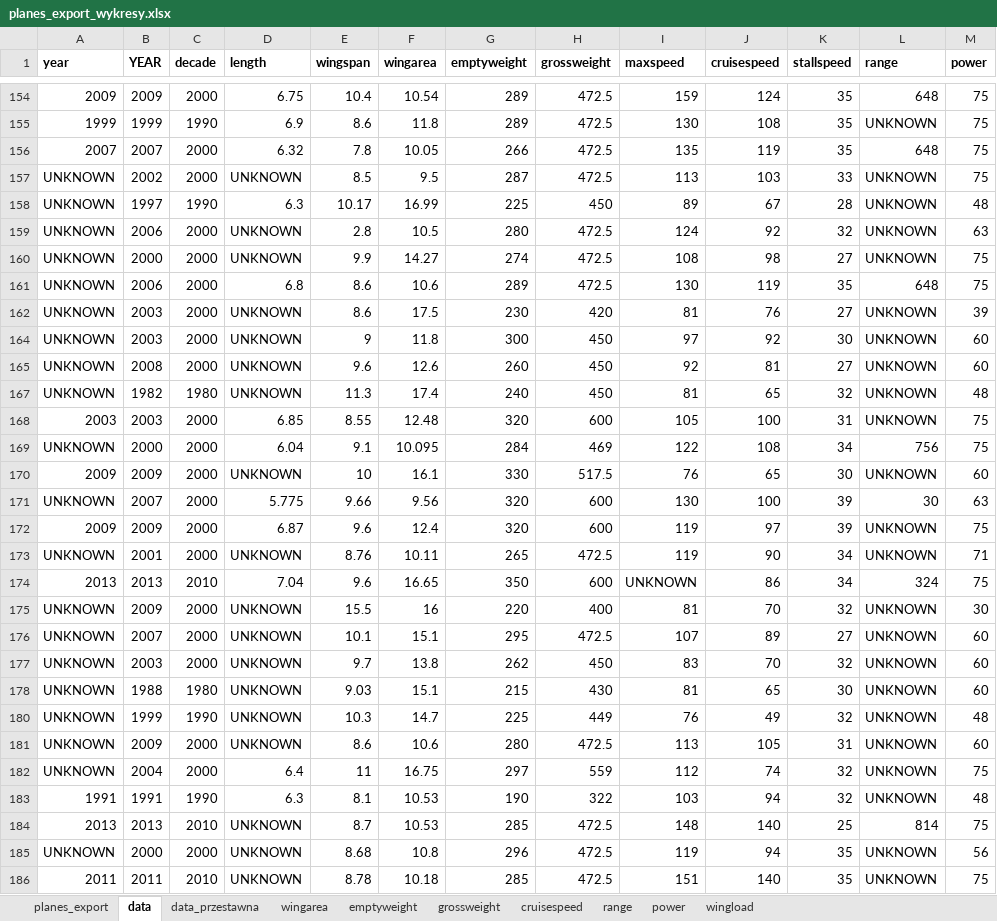
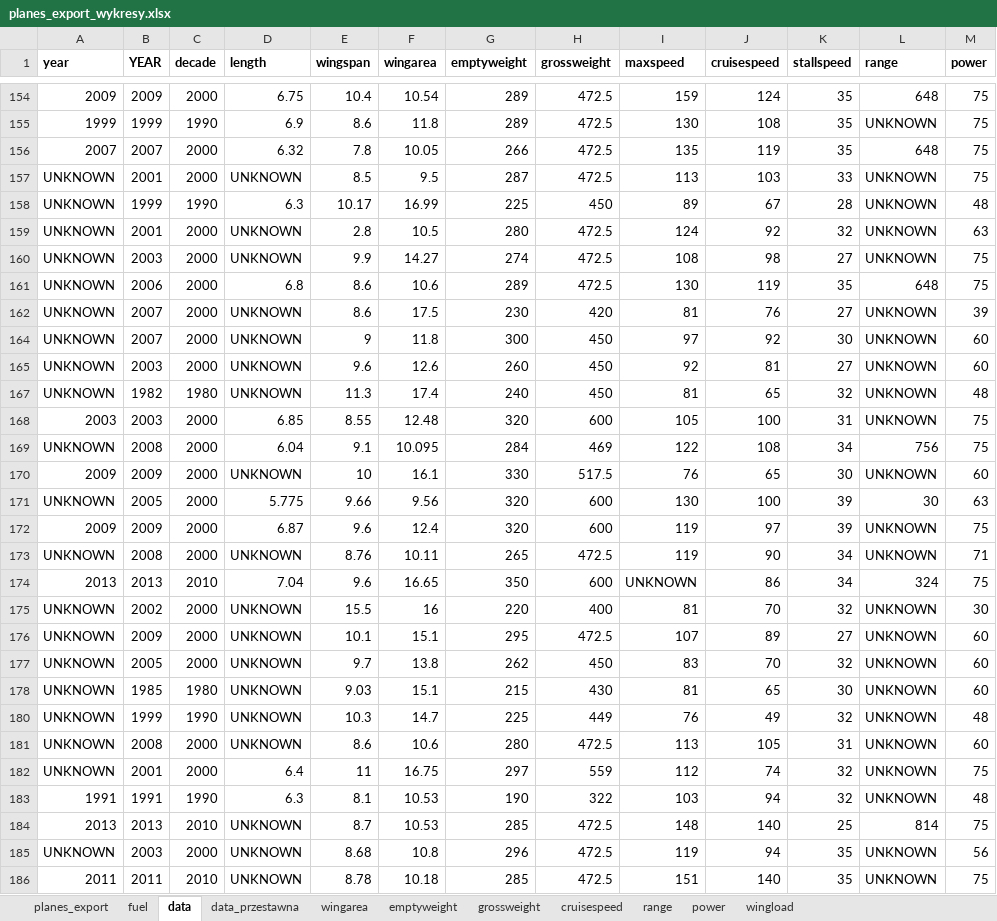
Before and after one commit to Maarrk/wtlk-datamine, an Excel workbook: planes_export_wykresy.xlsx, sheet data, drawn as a sheet; only a part is shown, gaps mark what is left out; values as stored, in another font and other column widths than the file's, no borders; the diff covers the shown part only; the diff names each change by its address in the sheet, - before the commit and + after, or states it on an @@ line.

```diff
--- a/planes_export_wykresy.xlsx (sheet data)
+++ b/planes_export_wykresy.xlsx (sheet data)
+sheet tab: fuel
-B157 (YEAR): 2002
+B157 (YEAR): 2001
-B158 (YEAR): 1997
+B158 (YEAR): 1999
-B159 (YEAR): 2006
+B159 (YEAR): 2001
-B160 (YEAR): 2000
+B160 (YEAR): 2003
-B162 (YEAR): 2003
+B162 (YEAR): 2007
-B164 (YEAR): 2003
+B164 (YEAR): 2007
-B165 (YEAR): 2008
+B165 (YEAR): 2003
-B169 (YEAR): 2000
+B169 (YEAR): 2008
-B171 (YEAR): 2007
+B171 (YEAR): 2005
-B173 (YEAR): 2001
+B173 (YEAR): 2008
-B175 (YEAR): 2009
+B175 (YEAR): 2002
-B176 (YEAR): 2007
+B176 (YEAR): 2009
-B177 (YEAR): 2003
+B177 (YEAR): 2005
-B178 (YEAR): 1988
+B178 (YEAR): 1985
-B181 (YEAR): 2009
+B181 (YEAR): 2008
-B182 (YEAR): 2004
+B182 (YEAR): 2001
-B185 (YEAR): 2000
+B185 (YEAR): 2003
```
Also changed, not shown: 162 edited cells elsewhere in this sheet, sheet planes_export, hidden cells, charts or pictures.
